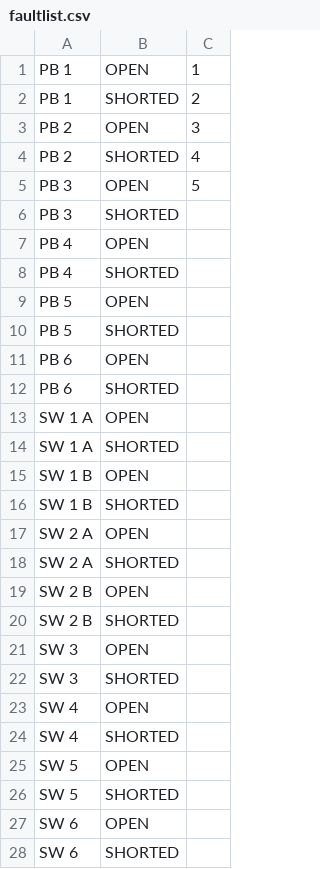
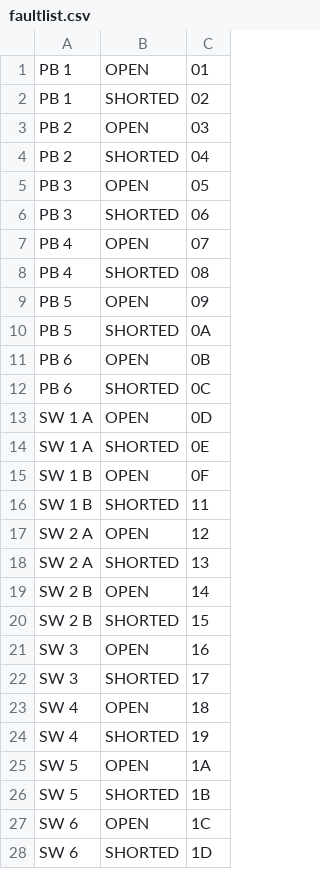
Before and after one commit to Septenary/rcjs, a CSV file: faultlist.csv, drawn as a sheet; only a part is shown; the diff covers the shown part only.

Commit message:
Added relay locations to faultlist

```diff
--- a/faultlist.csv
+++ b/faultlist.csv
@@ -1,28 +1,28 @@
-PB 1,OPEN,1
-PB 1,SHORTED,2
-PB 2,OPEN,3
-PB 2,SHORTED,4
-PB 3,OPEN,5
-PB 3,SHORTED,
-PB 4,OPEN,
-PB 4,SHORTED,
-PB 5,OPEN,
-PB 5,SHORTED,
-PB 6,OPEN,
-PB 6,SHORTED,
-SW 1 A,OPEN,
-SW 1 A,SHORTED,
-SW 1 B,OPEN,
-SW 1 B,SHORTED,
-SW 2 A,OPEN,
-SW 2 A,SHORTED,
-SW 2 B,OPEN,
-SW 2 B,SHORTED,
-SW 3,OPEN,
-SW 3,SHORTED,
-SW 4,OPEN,
-SW 4,SHORTED,
-SW 5,OPEN,
-SW 5,SHORTED,
-SW 6,OPEN,
-SW 6,SHORTED,
+PB 1,OPEN,01
+PB 1,SHORTED,02
+PB 2,OPEN,03
+PB 2,SHORTED,04
+PB 3,OPEN,05
+PB 3,SHORTED,06
+PB 4,OPEN,07
+PB 4,SHORTED,08
+PB 5,OPEN,09
+PB 5,SHORTED,0A
+PB 6,OPEN,0B
+PB 6,SHORTED,0C
+SW 1 A,OPEN,0D
+SW 1 A,SHORTED,0E
+SW 1 B,OPEN,0F
+SW 1 B,SHORTED,11
+SW 2 A,OPEN,12
+SW 2 A,SHORTED,13
+SW 2 B,OPEN,14
+SW 2 B,SHORTED,15
+SW 3,OPEN,16
+SW 3,SHORTED,17
+SW 4,OPEN,18
+SW 4,SHORTED,19
+SW 5,OPEN,1A
+SW 5,SHORTED,1B
+SW 6,OPEN,1C
+SW 6,SHORTED,1D
```
Also changed, not shown: 53 edited cells elsewhere in this file.
